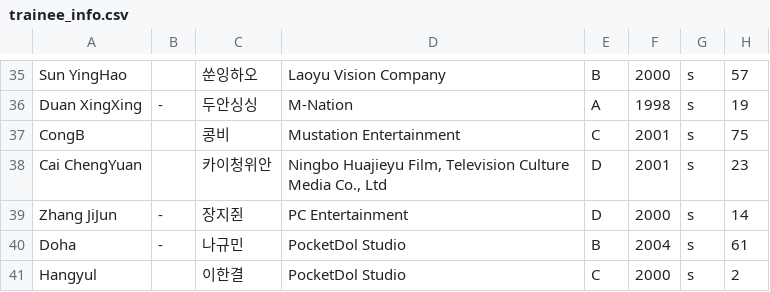
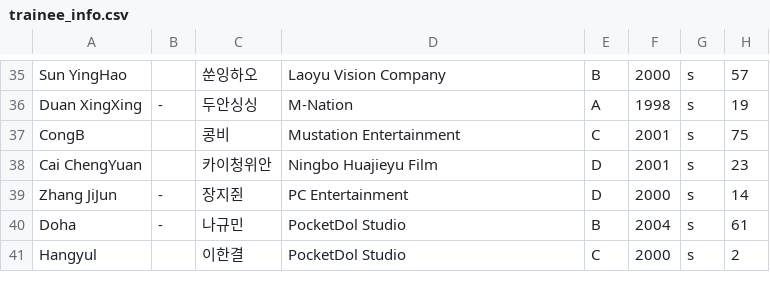
Before and after one commit to starlightboys/starlightboys.github.io, a CSV file: trainee_info.csv, drawn as a sheet; only a part is shown, gaps mark what is left out.

Commit message:
Update trainee_info.csv

```diff
--- a/trainee_info.csv
+++ b/trainee_info.csv
@@ -37,3 +37,3 @@
 "CongB","","콩비","Mustation Entertainment","C","2001","s","75"
-"Cai ChengYuan","","카이청위안","Ningbo Huajieyu Film, Television Culture Media Co., Ltd","D","2001","s","23"
+"Cai ChengYuan","","카이청위안","Ningbo Huajieyu Film","D","2001","s","23"
 "Zhang JiJun","-","장지쥔","PC Entertainment","D","2000","s","14"
```
